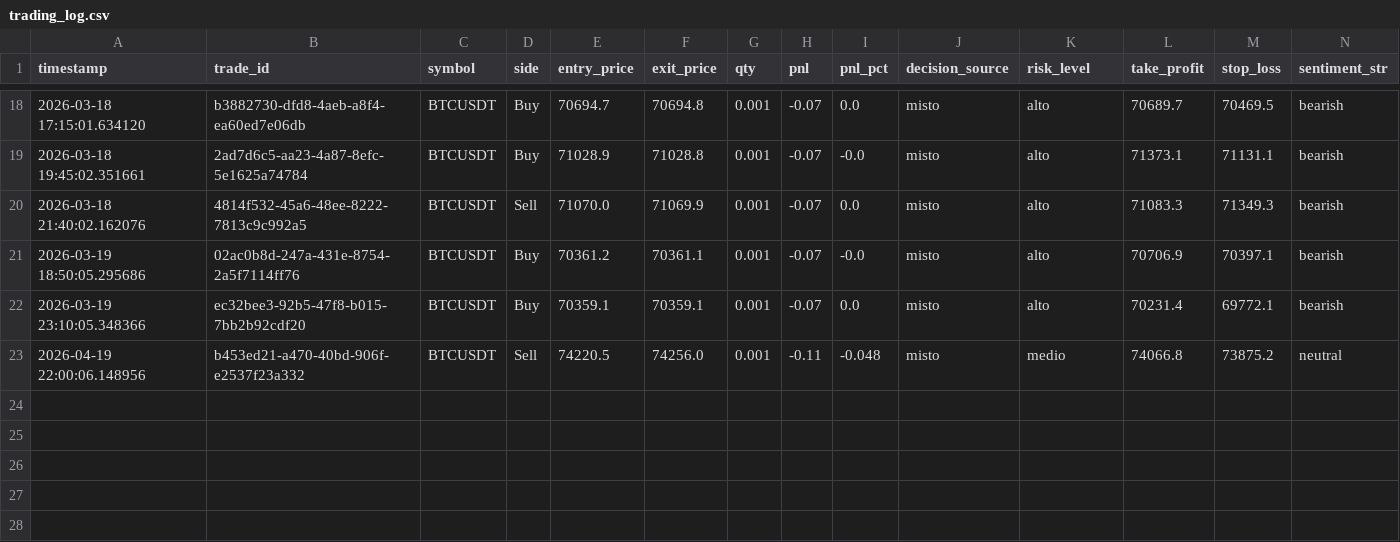
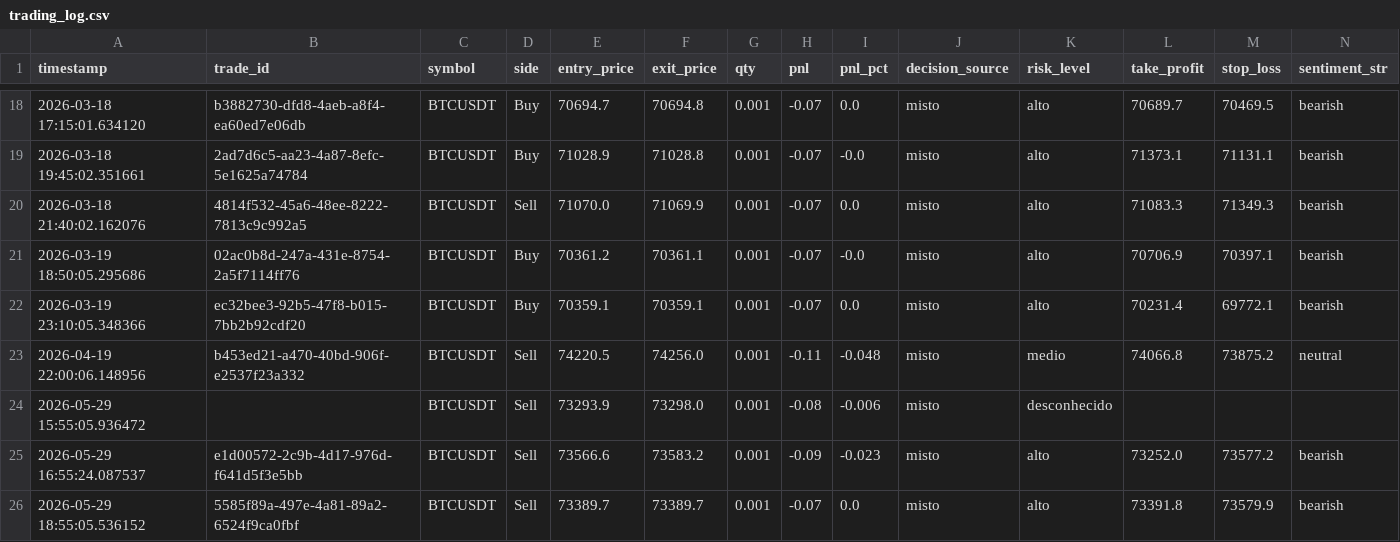
Before and after one commit to LeonardEver/trading-bot-bybit-v2, a CSV file: trading_log.csv, drawn as a sheet; only a part is shown, gaps mark what is left out; rows hold the shown columns only; the diff names each change by its address in the sheet, - before the commit and + after, or states it on an @@ line.

```diff
--- a/trading_log.csv
+++ b/trading_log.csv
+row 24: 2026-05-29 15:55:05.936472 |  | BTCUSDT | Sell | 73293.9 | 73298.0 | 0.001 | -0.08 | -0.006 | misto | desconhecido
+row 25: 2026-05-29 16:55:24.087537 | e1d00572-2c9b-4d17-976d-f641d5f3e5bb | BTCUSDT | Sell | 73566.6 | 73583.2 | 0.001 | -0.09 | -0.023 | misto | alto | 73252.0 | 73577.2 | bearish
+row 26: 2026-05-29 18:55:05.536152 | 5585f89a-497e-4a81-89a2-6524f9ca0fbf | BTCUSDT | Sell | 73389.7 | 73389.7 | 0.001 | -0.07 | 0.0 | misto | alto | 73391.8 | 73579.9 | bearish
```
Also changed, not shown: 2 other files.
